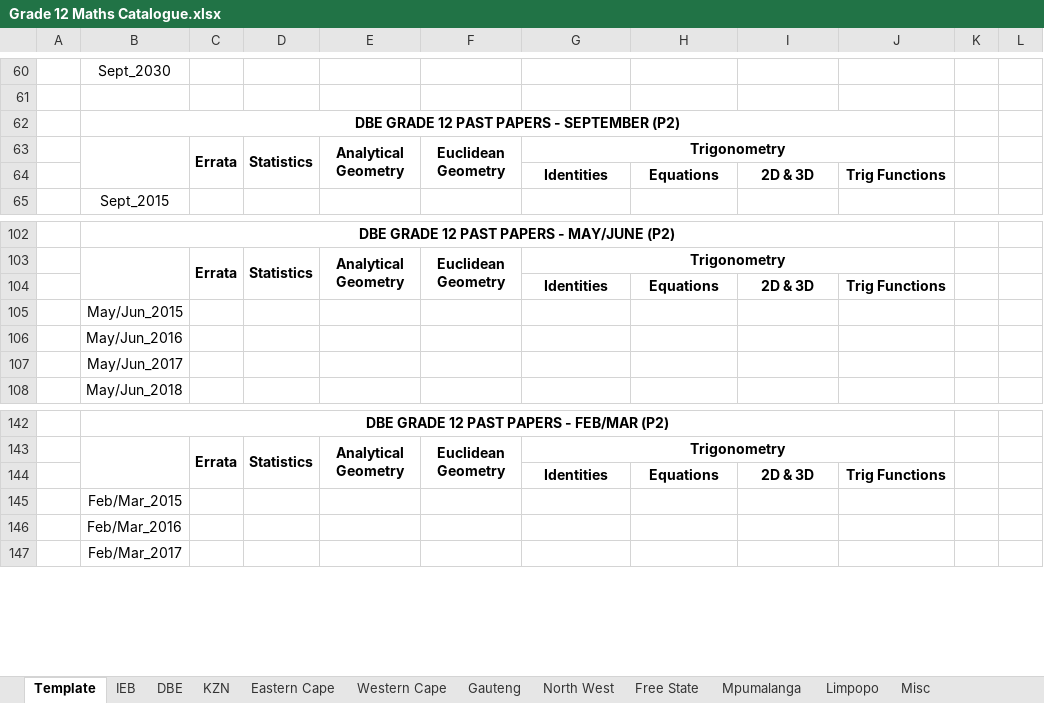
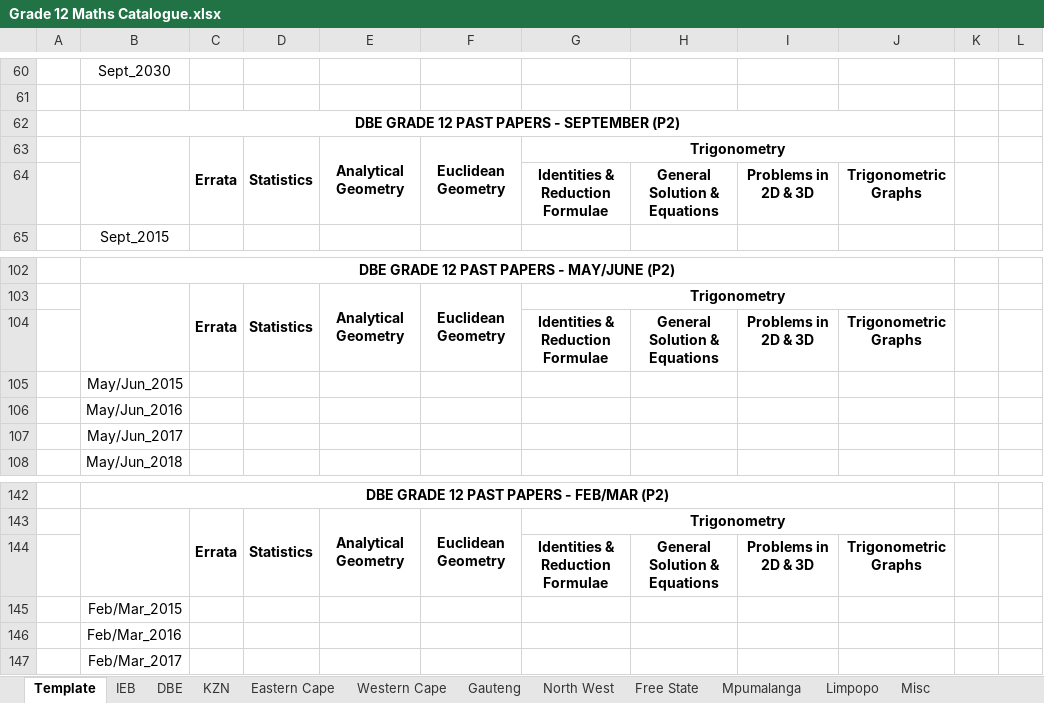
Before and after one commit to Luyanda-Madonsela/PDF_Cutter, an Excel workbook: backend/catalogues_src/Grade 12 Maths Catalogue.xlsx, sheet Template, drawn as a sheet; only a part is shown, gaps mark what is left out; values as stored, in another font and other column widths than the file's, no borders; removed rows and columns are numbered as before the commit, all else as after; the diff covers the shown part only; the diff names each change by its address in the sheet, - before the commit and + after, or states it on an @@ line.

```diff
--- a/backend/catalogues_src/Grade 12 Maths Catalogue.xlsx (sheet Template)
+++ b/backend/catalogues_src/Grade 12 Maths Catalogue.xlsx (sheet Template)
-row 64:  |  |  |  |  |  | Identities | Equations | 2D & 3D | Trig Functions
+row 64:  |  |  |  |  |  | Identities & Reduction Formulae | General Solution & Equations | Problems in 2D & 3D | Trigonometric Graphs
-row 104:  |  |  |  |  |  | Identities | Equations | 2D & 3D | Trig Functions
+row 104:  |  |  |  |  |  | Identities & Reduction Formulae | General Solution & Equations | Problems in 2D & 3D | Trigonometric Graphs
-row 144:  |  |  |  |  |  | Identities | Equations | 2D & 3D | Trig Functions
+row 144:  |  |  |  |  |  | Identities & Reduction Formulae | General Solution & Equations | Problems in 2D & 3D | Trigonometric Graphs
```
Also changed, not shown: 9 added rows and 9 removed rows elsewhere in this sheet, sheet Eastern Cape, sheet KZN, sheet DBE, sheet Western Cape, sheet North West, sheet Gauteng, 5 more sheets, backend/catalogues_src/Grade 10 Technical Maths Catalogue.xlsx, backend/catalogues_src/Grade 10 Technical Science Catalogue.xlsx, 27 other files.
